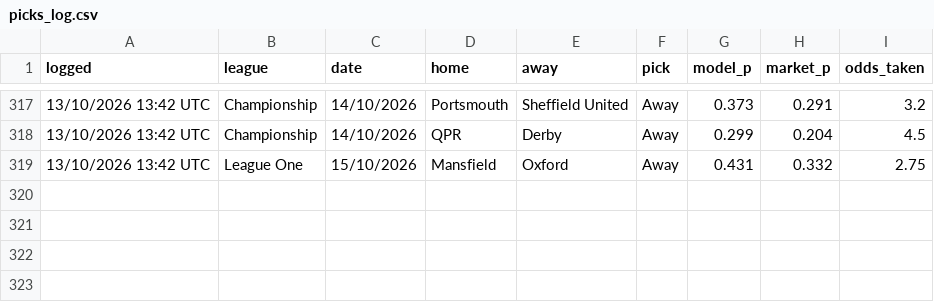
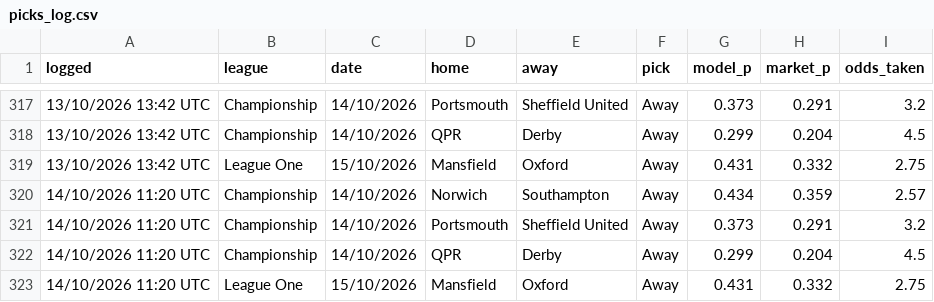
Before and after one commit to elld91/Football, a CSV file: picks_log.csv, drawn as a sheet; only a part is shown, gaps mark what is left out.

```diff
--- a/picks_log.csv
+++ b/picks_log.csv
@@ -319 +319,5 @@ logged,league,date,home,away,pick,model_p,market_p,odds_taken
 13/10/2026 13:42 UTC,League One,15/10/2026,Mansfield,Oxford,Away,0.431,0.332,2.75
+14/10/2026 11:20 UTC,Championship,14/10/2026,Norwich,Southampton,Away,0.434,0.359,2.57
+14/10/2026 11:20 UTC,Championship,14/10/2026,Portsmouth,Sheffield United,Away,0.373,0.291,3.2
+14/10/2026 11:20 UTC,Championship,14/10/2026,QPR,Derby,Away,0.299,0.204,4.5
+14/10/2026 11:20 UTC,League One,15/10/2026,Mansfield,Oxford,Away,0.431,0.332,2.75
```
Also changed, not shown: 2 other files.
